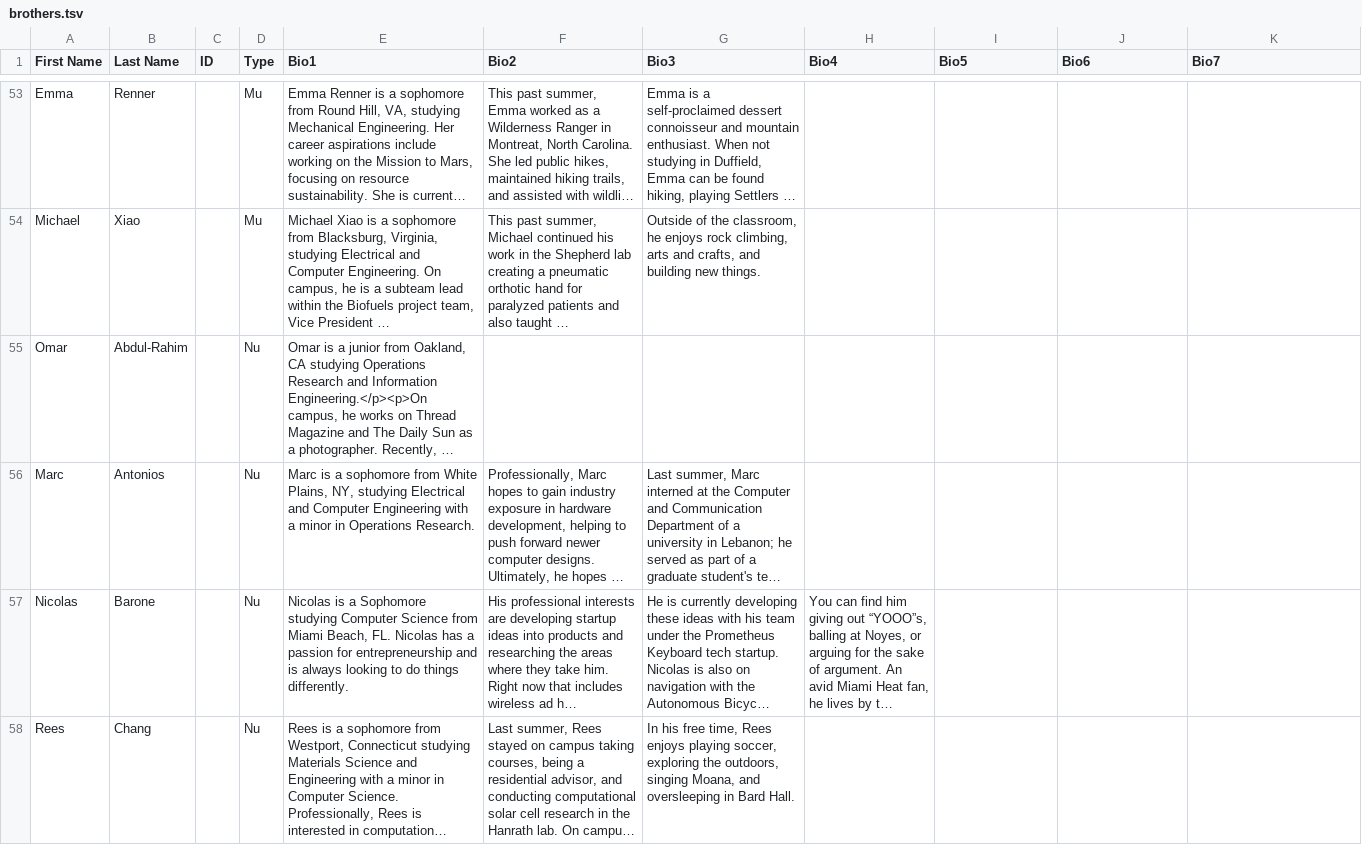
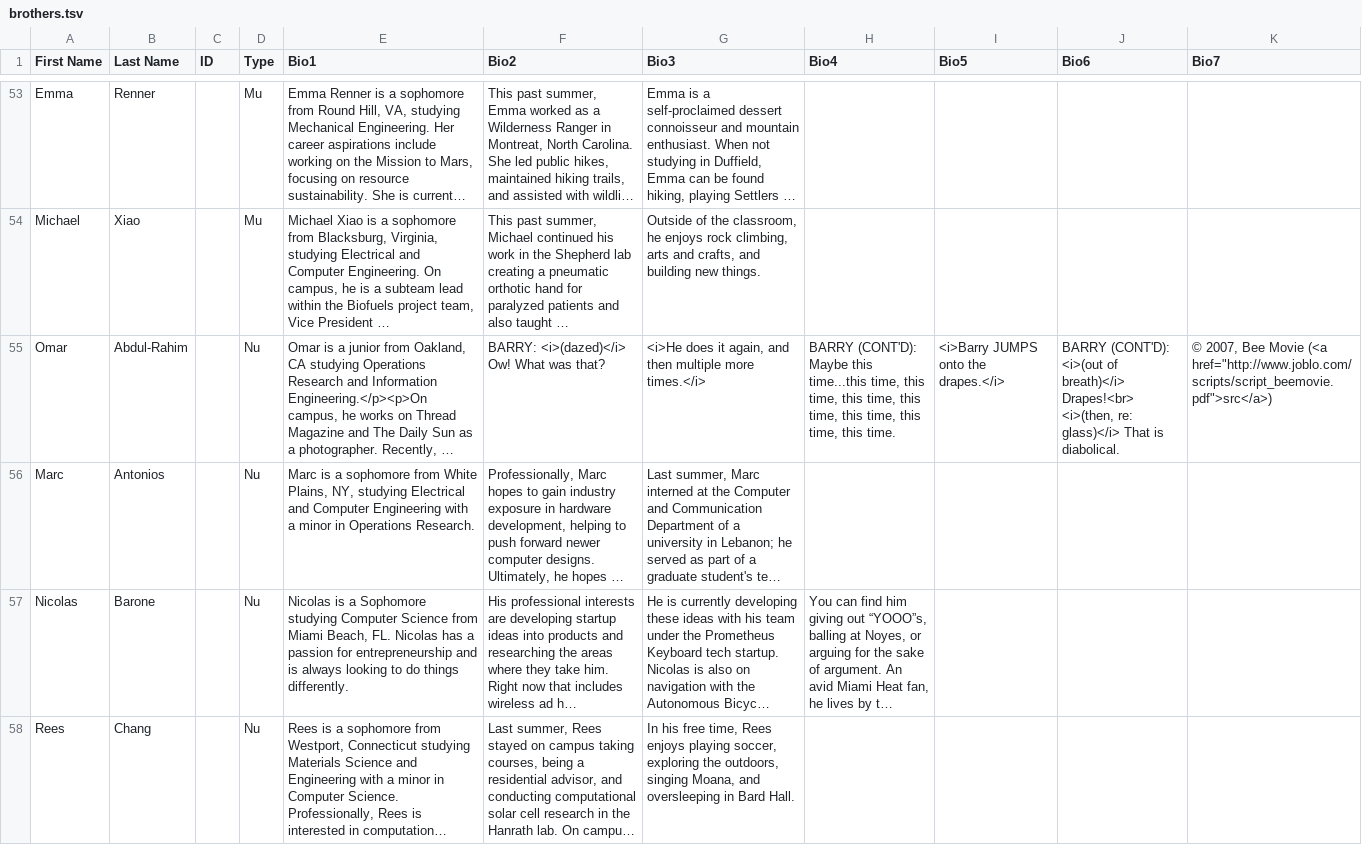
Before and after one commit to cornellWebmaster/ttFlask, a TSV file: data/brothers/brothers.tsv, drawn as a sheet; only a part is shown, gaps mark what is left out; long unchanged cells end in …; the diff names each change by its address in the sheet, - before the commit and + after, or states it on an @@ line.

Commit message:
Updated bios for the 29835827984th time

```diff
--- a/data/brothers/brothers.tsv
+++ b/data/brothers/brothers.tsv
-F55 (Bio2): (empty)
+F55 (Bio2): BARRY: <i>(dazed)</i> Ow! What was that?
-G55 (Bio3): (empty)
+G55 (Bio3): <i>He does it again, and then multiple more times.</i>
-H55 (Bio4): (empty)
+H55 (Bio4): BARRY (CONT'D): Maybe this time...this time, this time, this time, this time, this time, this time, this time.
-I55 (Bio5): (empty)
+I55 (Bio5): <i>Barry JUMPS onto the drapes.</i>
-J55 (Bio6): (empty)
+J55 (Bio6): BARRY (CONT'D): <i>(out of breath)</i> Drapes!<br> <i>(then, re: glass)</i> That is diabolical.
-K55 (Bio7): (empty)
+K55 (Bio7): © 2007, Bee Movie (<a href="http://www.joblo.com/scripts/script_beemovie.pdf">src</a>)
```
